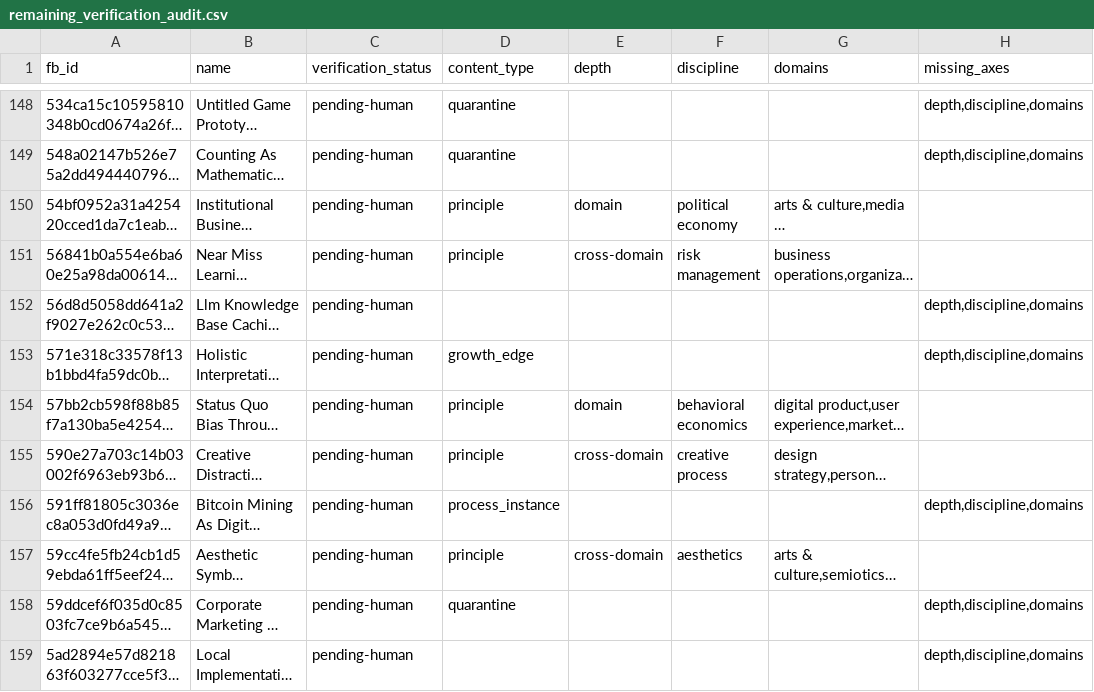
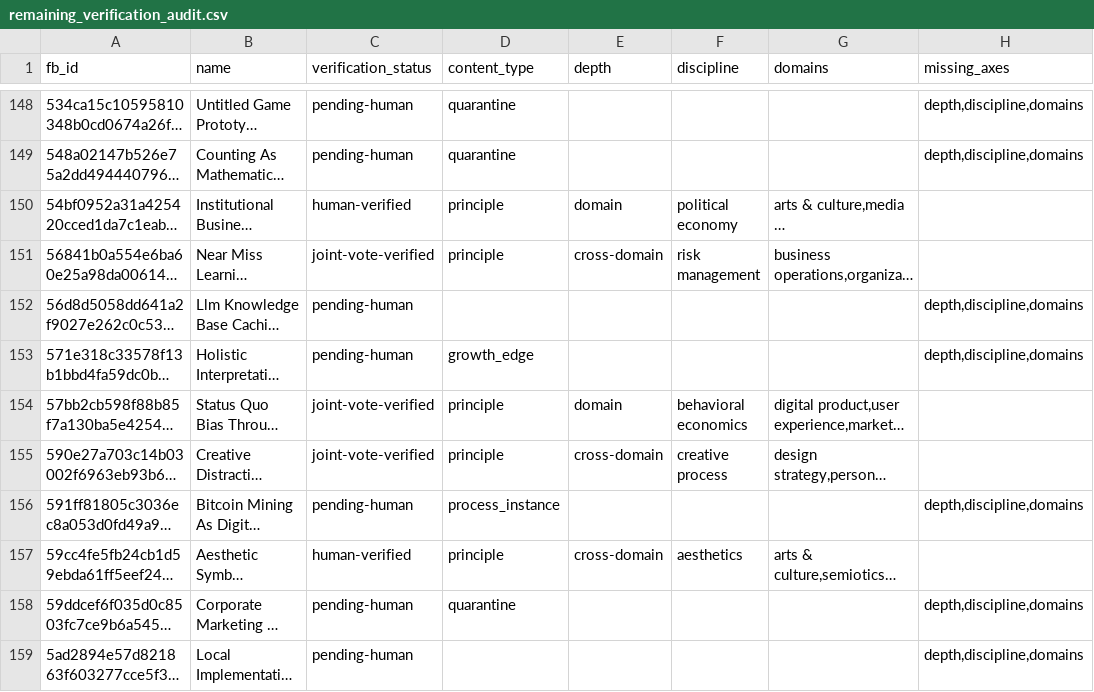
Before and after one commit to kafkesque/maxwell-os, a CSV file: governance/remaining_verification_audit.csv, drawn as a sheet; only a part is shown, gaps mark what is left out; long unchanged cells end in …; the diff covers the shown part only; the diff names each change by its address in the sheet, - before the commit and + after, or states it on an @@ line.

```diff
--- a/governance/remaining_verification_audit.csv
+++ b/governance/remaining_verification_audit.csv
-C150 (verification_status): pending-human
+C150 (verification_status): human-verified
-C151 (verification_status): pending-human
+C151 (verification_status): joint-vote-verified
-C154:C155 (verification_status): pending-human
+C154:C155 (verification_status): joint-vote-verified
-C157 (verification_status): pending-human
+C157 (verification_status): human-verified
```
Also changed, not shown: 100 edited cells elsewhere in this file, 22 other files.
